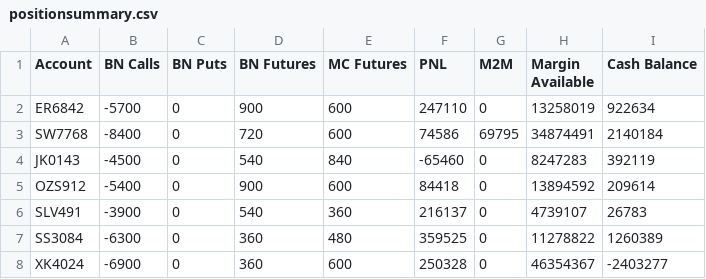
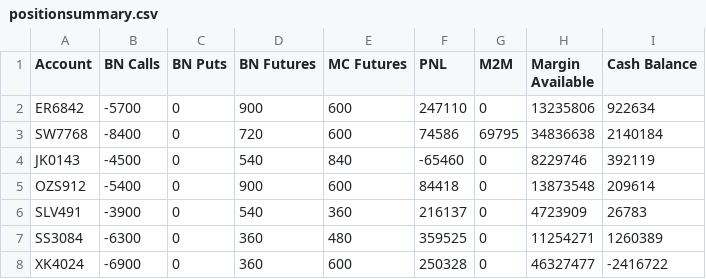
Before and after one commit to samirhuf/positions, a CSV file: positionsummary.csv, drawn as a sheet.

Commit message:
upload csv

```diff
--- a/positionsummary.csv
+++ b/positionsummary.csv
@@ -1,8 +1,8 @@
 Account,BN Calls,BN Puts,BN Futures,MC Futures,PNL,M2M,Margin Available,Cash Balance
-ER6842,-5700,0,900,600,247110,0,13258019,922634
-SW7768,-8400,0,720,600,74586,69795,34874491,2140184
-JK0143,-4500,0,540,840,-65460,0,8247283,392119
-OZS912,-5400,0,900,600,84418,0,13894592,209614
-SLV491,-3900,0,540,360,216137,0,4739107,26783
-SS3084,-6300,0,360,480,359525,0,11278822,1260389
-XK4024,-6900,0,360,600,250328,0,46354367,-2403277
+ER6842,-5700,0,900,600,247110,0,13235806,922634
+SW7768,-8400,0,720,600,74586,69795,34836638,2140184
+JK0143,-4500,0,540,840,-65460,0,8229746,392119
+OZS912,-5400,0,900,600,84418,0,13873548,209614
+SLV491,-3900,0,540,360,216137,0,4723909,26783
+SS3084,-6300,0,360,480,359525,0,11254271,1260389
+XK4024,-6900,0,360,600,250328,0,46327477,-2416722
```
